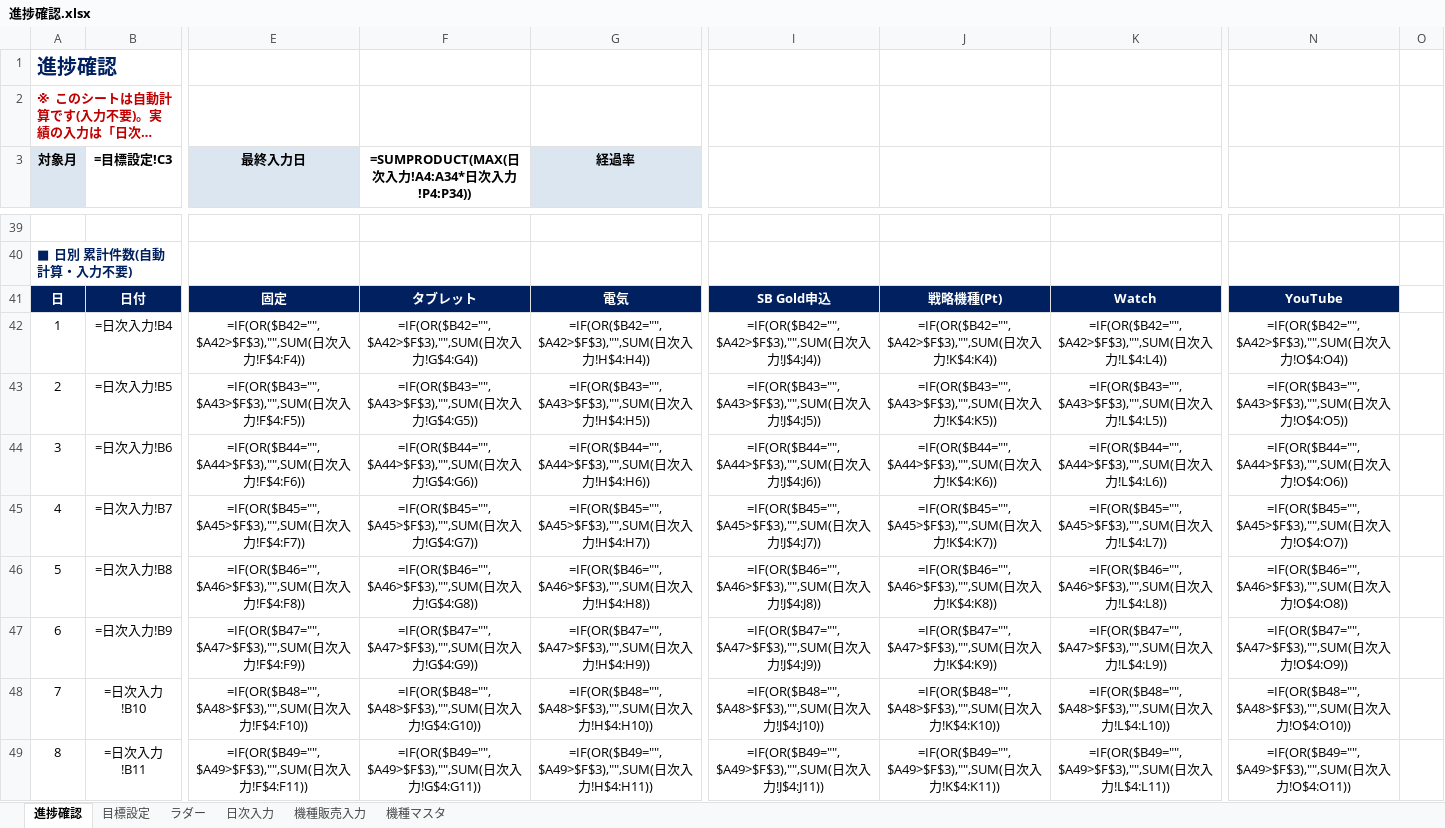
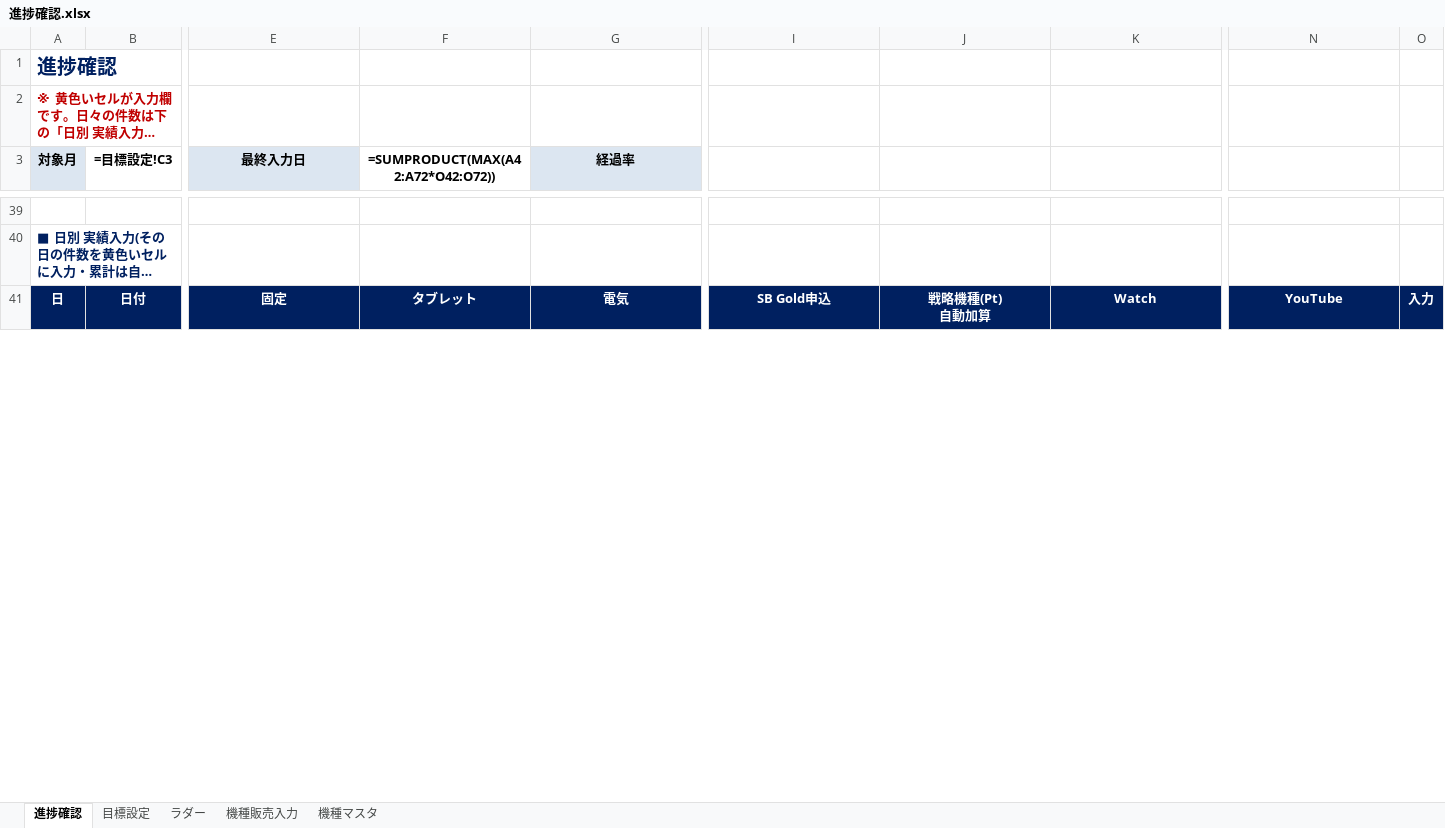
Before and after one commit to blackout0802/Excel, an Excel workbook: 進捗確認.xlsx, sheet 進捗確認, drawn as a sheet; only a part is shown, gaps mark what is left out; long unchanged cells end in …; values as stored, in another font and other column widths than the file's, no borders; formulas without a stored value are shown as written; charts and pictures and conditional formats not drawn; removed rows and columns are numbered as before the commit, all else as after; rows hold the shown columns only; ↵ is a line break in a cell; the diff covers the shown part only; the diff names each change by its address in the sheet, - before the commit and + after, or states it on an @@ line.

```diff
--- a/進捗確認.xlsx (sheet 進捗確認)
+++ b/進捗確認.xlsx (sheet 進捗確認)
-sheet tab: 日次入力
@@ column A (対象月) renumbered between rows 2 and 40 @@
-F3: =SUMPRODUCT(MAX(日次入力!A4:A34*日次入力!P4:P34))
+F3: =SUMPRODUCT(MAX(A42:A72*O42:O72))
-J41: 戦略機種(Pt)
+J41: 戦略機種(Pt) ↵ 自動加算
-O41: (empty)
+O41: 入力
-O41 fill: none
+O41 fill: #002060
-row 42: 1 | =日次入力!B4 | =IF(OR($B42="",$A42>$F$3),"",SUM(日次入力!F$4:F4)) | =IF(OR($B42="",$A42>$F$3),"",SUM(日次入力!G$4:G4)) | =IF(OR($B42="",$A42>$F$3),"",SUM(日次入力!H$4:H4)) | =IF(OR($B42="",$A42>$F$3),"",SUM(日次入力!J$4:J4)) | =IF(OR($B42="",$A42>$F$3),"",SUM(日次入力!K$4:K4)) | =IF(OR($B42="",$A42>$F$3),"",SUM(日次入力!L$4:L4)) | =IF(OR($B42="",$A42>$F$3),"",SUM(日次入力!O$4:O4))
-row 43: 2 | =日次入力!B5 | =IF(OR($B43="",$A43>$F$3),"",SUM(日次入力!F$4:F5)) | =IF(OR($B43="",$A43>$F$3),"",SUM(日次入力!G$4:G5)) | =IF(OR($B43="",$A43>$F$3),"",SUM(日次入力!H$4:H5)) | =IF(OR($B43="",$A43>$F$3),"",SUM(日次入力!J$4:J5)) | =IF(OR($B43="",$A43>$F$3),"",SUM(日次入力!K$4:K5)) | =IF(OR($B43="",$A43>$F$3),"",SUM(日次入力!L$4:L5)) | =IF(OR($B43="",$A43>$F$3),"",SUM(日次入力!O$4:O5))
-row 44: 3 | =日次入力!B6 | =IF(OR($B44="",$A44>$F$3),"",SUM(日次入力!F$4:F6)) | =IF(OR($B44="",$A44>$F$3),"",SUM(日次入力!G$4:G6)) | =IF(OR($B44="",$A44>$F$3),"",SUM(日次入力!H$4:H6)) | =IF(OR($B44="",$A44>$F$3),"",SUM(日次入力!J$4:J6)) | =IF(OR($B44="",$A44>$F$3),"",SUM(日次入力!K$4:K6)) | =IF(OR($B44="",$A44>$F$3),"",SUM(日次入力!L$4:L6)) | =IF(OR($B44="",$A44>$F$3),"",SUM(日次入力!O$4:O6))
-row 45: 4 | =日次入力!B7 | =IF(OR($B45="",$A45>$F$3),"",SUM(日次入力!F$4:F7)) | =IF(OR($B45="",$A45>$F$3),"",SUM(日次入力!G$4:G7)) | =IF(OR($B45="",$A45>$F$3),"",SUM(日次入力!H$4:H7)) | =IF(OR($B45="",$A45>$F$3),"",SUM(日次入力!J$4:J7)) | =IF(OR($B45="",$A45>$F$3),"",SUM(日次入力!K$4:K7)) | =IF(OR($B45="",$A45>$F$3),"",SUM(日次入力!L$4:L7)) | =IF(OR($B45="",$A45>$F$3),"",SUM(日次入力!O$4:O7))
-row 46: 5 | =日次入力!B8 | =IF(OR($B46="",$A46>$F$3),"",SUM(日次入力!F$4:F8)) | =IF(OR($B46="",$A46>$F$3),"",SUM(日次入力!G$4:G8)) | =IF(OR($B46="",$A46>$F$3),"",SUM(日次入力!H$4:H8)) | =IF(OR($B46="",$A46>$F$3),"",SUM(日次入力!J$4:J8)) | =IF(OR($B46="",$A46>$F$3),"",SUM(日次入力!K$4:K8)) | =IF(OR($B46="",$A46>$F$3),"",SUM(日次入力!L$4:L8)) | =IF(OR($B46="",$A46>$F$3),"",SUM(日次入力!O$4:O8))
-row 47: 6 | =日次入力!B9 | =IF(OR($B47="",$A47>$F$3),"",SUM(日次入力!F$4:F9)) | =IF(OR($B47="",$A47>$F$3),"",SUM(日次入力!G$4:G9)) | =IF(OR($B47="",$A47>$F$3),"",SUM(日次入力!H$4:H9)) | =IF(OR($B47="",$A47>$F$3),"",SUM(日次入力!J$4:J9)) | =IF(OR($B47="",$A47>$F$3),"",SUM(日次入力!K$4:K9)) | =IF(OR($B47="",$A47>$F$3),"",SUM(日次入力!L$4:L9)) | =IF(OR($B47="",$A47>$F$3),"",SUM(日次入力!O$4:O9))
-row 48: 7 | =日次入力!B10 | =IF(OR($B48="",$A48>$F$3),"",SUM(日次入力!F$4:F10)) | =IF(OR($B48="",$A48>$F$3),"",SUM(日次入力!G$4:G10)) | =IF(OR($B48="",$A48>$F$3),"",SUM(日次入力!H$4:H10)) | =IF(OR($B48="",$A48>$F$3),"",SUM(日次入力!J$4:J10)) | =IF(OR($B48="",$A48>$F$3),"",SUM(日次入力!K$4:K10)) | =IF(OR($B48="",$A48>$F$3),"",SUM(日次入力!L$4:L10)) | =IF(OR($B48="",$A48>$F$3),"",SUM(日次入力!O$4:O10))
-row 49: 8 | =日次入力!B11 | =IF(OR($B49="",$A49>$F$3),"",SUM(日次入力!F$4:F11)) | =IF(OR($B49="",$A49>$F$3),"",SUM(日次入力!G$4:G11)) | =IF(OR($B49="",$A49>$F$3),"",SUM(日次入力!H$4:H11)) | =IF(OR($B49="",$A49>$F$3),"",SUM(日次入力!J$4:J11)) | =IF(OR($B49="",$A49>$F$3),"",SUM(日次入力!K$4:K11)) | =IF(OR($B49="",$A49>$F$3),"",SUM(日次入力!L$4:L11)) | =IF(OR($B49="",$A49>$F$3),"",SUM(日次入力!O$4:O11))
```
Also changed, not shown: 32 added rows, 23 removed rows and 416 edited cells elsewhere in this sheet, charts or pictures.
